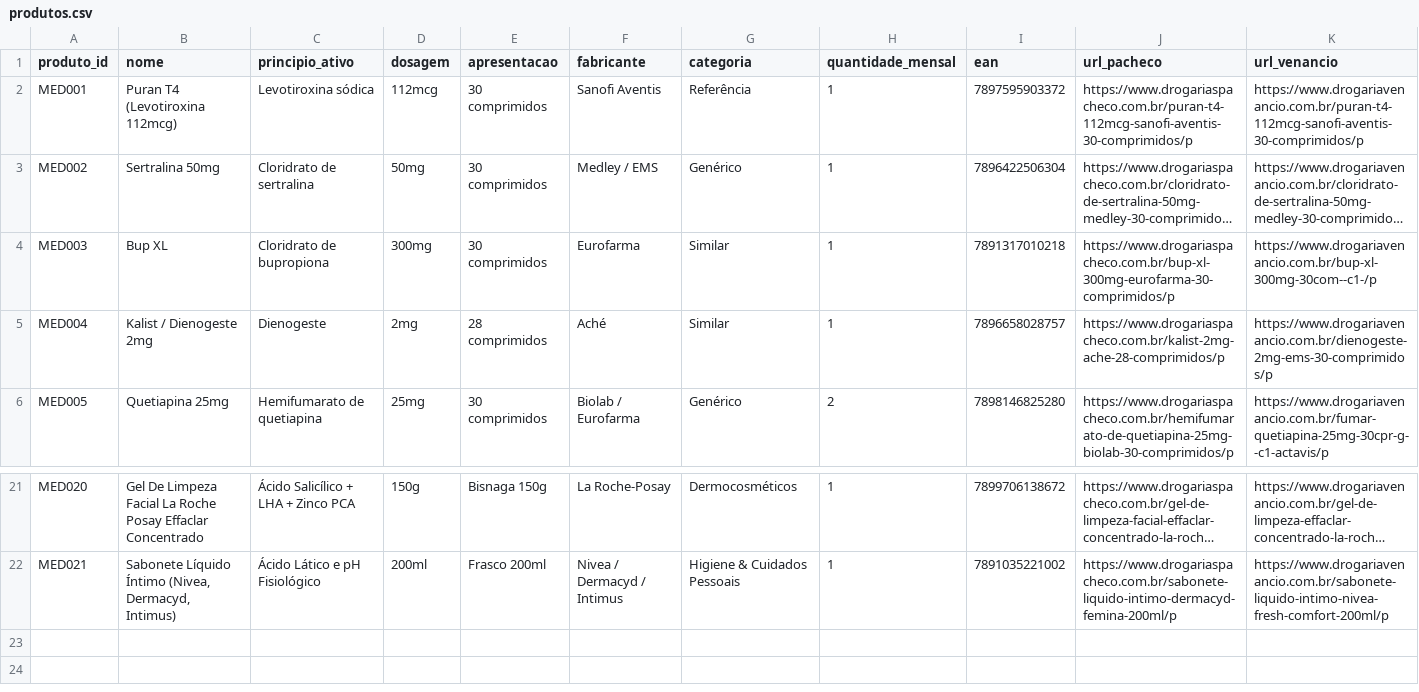
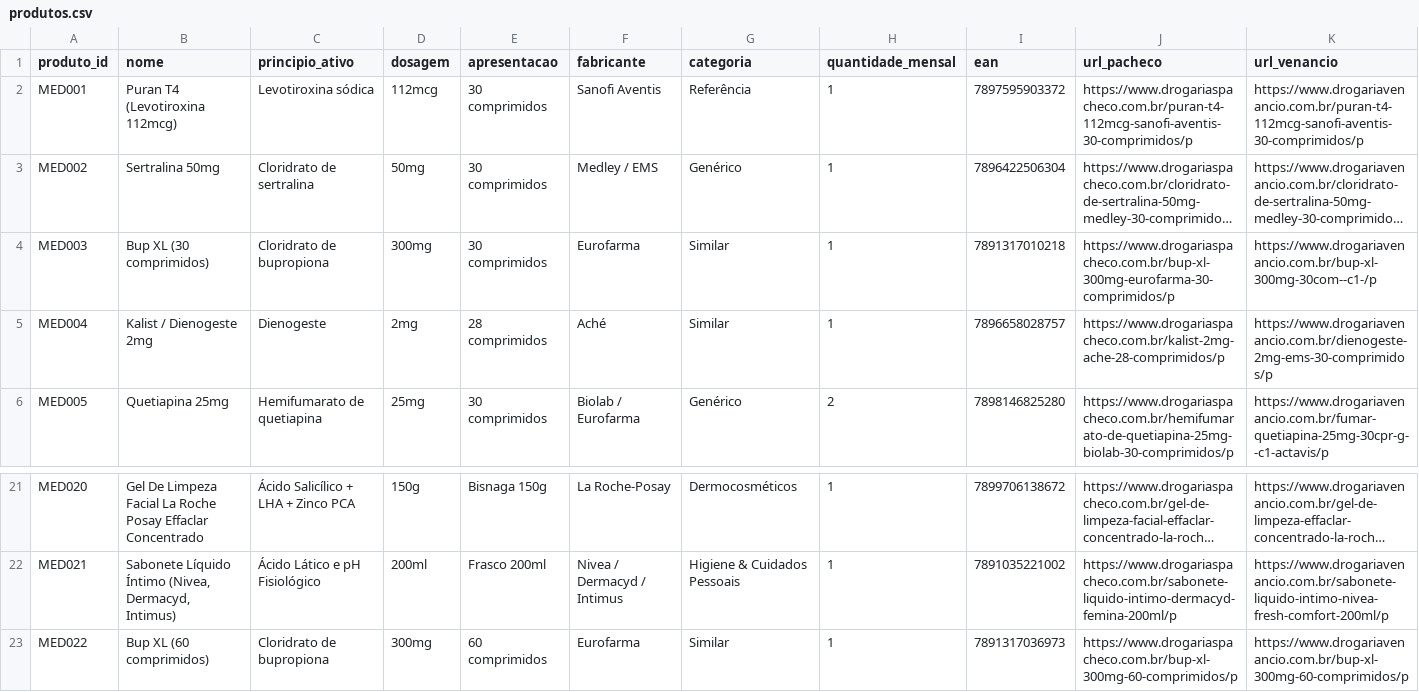
Before and after one commit to caprdj/FarmaPreco, a CSV file: dados/produtos.csv, drawn as a sheet; only a part is shown, gaps mark what is left out; long unchanged cells end in …; rows hold the shown columns only; the diff names each change by its address in the sheet, - before the commit and + after, or states it on an @@ line.

```diff
--- a/dados/produtos.csv
+++ b/dados/produtos.csv
-B4 (nome): Bup XL
+B4 (nome): Bup XL (30 comprimidos)
+row 23: MED022 | Bup XL (60 comprimidos) | Cloridrato de bupropiona | 300mg | 60 comprimidos | Eurofarma | Similar | 1 | 7891317036973 | https://www.drogariaspacheco.com.br/bup-xl-300mg-60-comprimidos/p | https://www.drogariavenancio.com.br/bup-xl-300mg-60-comprimidos/p
```
Also changed, not shown: dados/historico_precos.csv, 4 other files.
